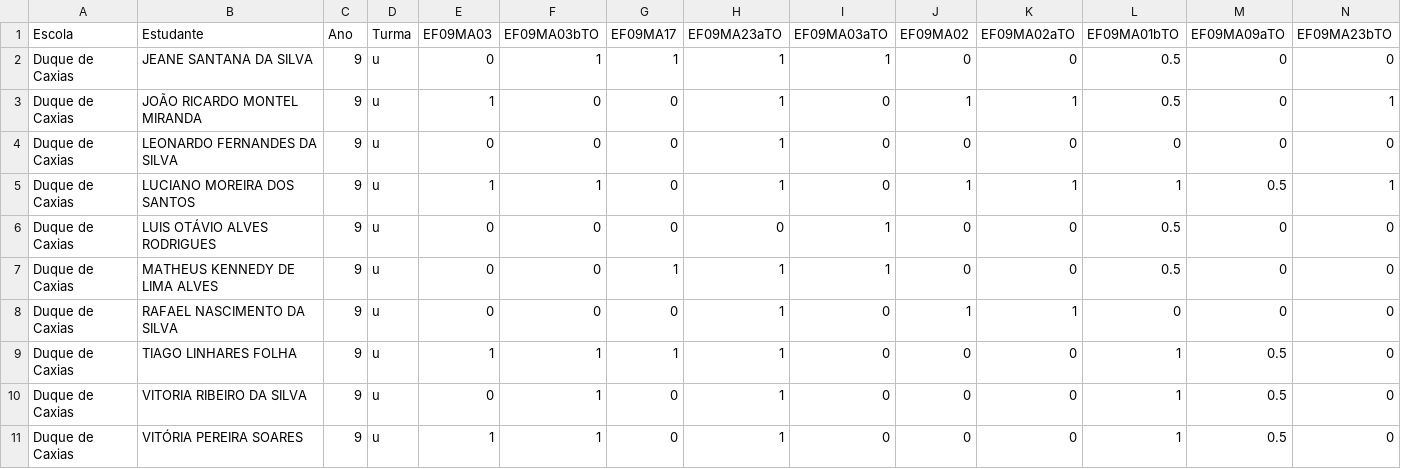
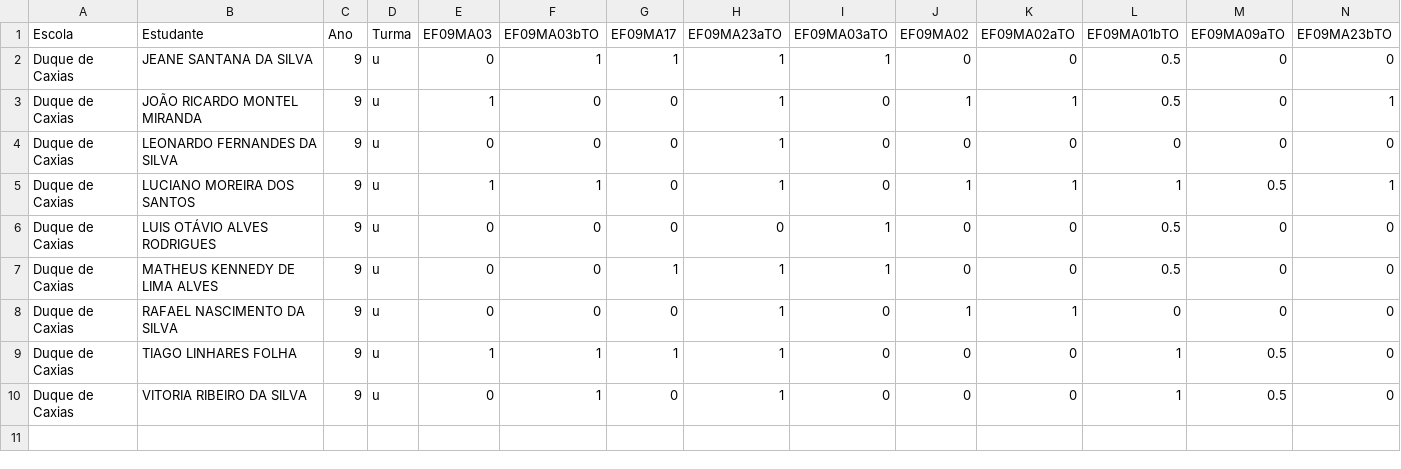
Before and after one commit to rfmeloneto/aliancapainel, a CSV file: datasets/mat9ano.csv, drawn as a sheet; only a part is shown; rows hold the shown columns only; the diff names each change by its address in the sheet, - before the commit and + after, or states it on an @@ line.

```diff
--- a/datasets/mat9ano.csv
+++ b/datasets/mat9ano.csv
-row 11: Duque de Caxias | VITÓRIA PEREIRA SOARES | 9 | u | 1 | 1 | 0 | 1 | 0 | 0 | 0 | 1 | 0.5 | 0
```
Also changed, not shown: datasets/mat3ano.csv, datasets/mat5ano.csv, 4 other files.
